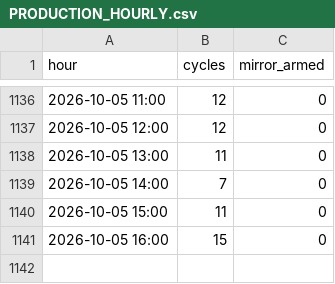
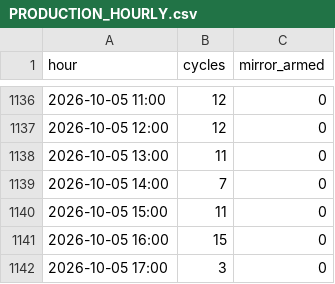
Before and after one commit to ankitkumar-nps/cnc-live-demo, a CSV file: deployments/iot/customer-demo/dashboard/data/PRODUCTION_HOURLY.csv, drawn as a sheet; only a part is shown, gaps mark what is left out.

Commit message:
Update CNC production log data (2026-10-05)

```diff
--- a/deployments/iot/customer-demo/dashboard/data/PRODUCTION_HOURLY.csv
+++ b/deployments/iot/customer-demo/dashboard/data/PRODUCTION_HOURLY.csv
@@ -1141 +1141,2 @@ hour,cycles,mirror_armed
 2026-10-05 16:00,15,0
+2026-10-05 17:00,3,0
```
Also changed, not shown: deployments/iot/customer-demo/dashboard/data/PRODUCTION_LEDGER.csv, 1 other file.
